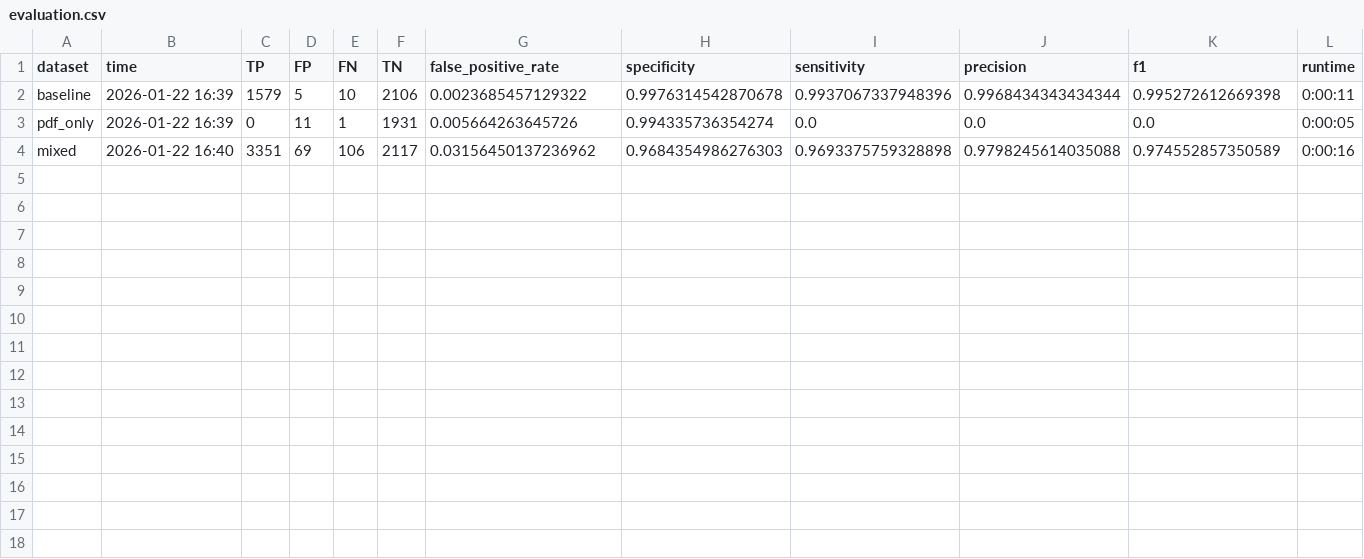
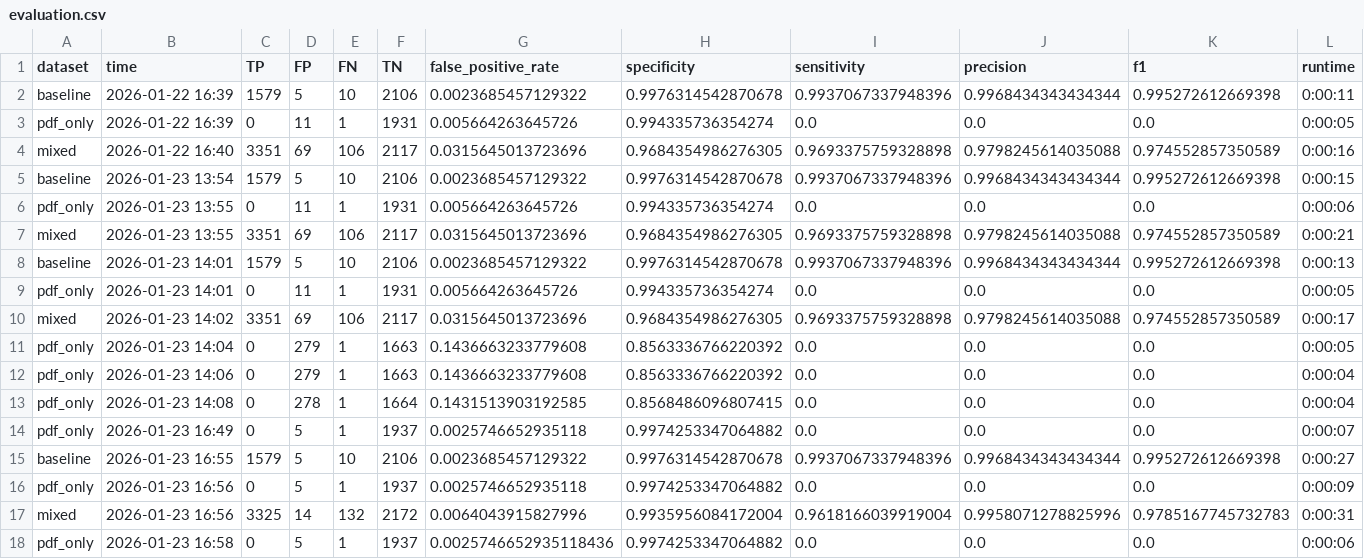
Before and after one commit to MingxinJiang/bib-dedupe, a CSV file: experiments_output/output_mis/evaluation.csv, drawn as a sheet.

```diff
--- a/experiments_output/output_mis/evaluation.csv
+++ b/experiments_output/output_mis/evaluation.csv
@@ -3,2 +3,16 @@ baseline,2026-01-22 16:39,1579,5,10,2106,0.0023685457129322,0.9976314542870678,0
 pdf_only,2026-01-22 16:39,0,11,1,1931,0.005664263645726,0.994335736354274,0.0,0.0,0.0,0:00:05
-mixed,2026-01-22 16:40,3351,69,106,2117,0.03156450137236962,0.9684354986276303,0.9693375759328898,0.9798245614035088,0.974552857350589,0:00:16
+mixed,2026-01-22 16:40,3351,69,106,2117,0.0315645013723696,0.9684354986276305,0.9693375759328898,0.9798245614035088,0.974552857350589,0:00:16
+baseline,2026-01-23 13:54,1579,5,10,2106,0.0023685457129322,0.9976314542870678,0.9937067337948396,0.9968434343434344,0.995272612669398,0:00:15
+pdf_only,2026-01-23 13:55,0,11,1,1931,0.005664263645726,0.994335736354274,0.0,0.0,0.0,0:00:06
+mixed,2026-01-23 13:55,3351,69,106,2117,0.0315645013723696,0.9684354986276305,0.9693375759328898,0.9798245614035088,0.974552857350589,0:00:21
+baseline,2026-01-23 14:01,1579,5,10,2106,0.0023685457129322,0.9976314542870678,0.9937067337948396,0.9968434343434344,0.995272612669398,0:00:13
+pdf_only,2026-01-23 14:01,0,11,1,1931,0.005664263645726,0.994335736354274,0.0,0.0,0.0,0:00:05
+mixed,2026-01-23 14:02,3351,69,106,2117,0.0315645013723696,0.9684354986276305,0.9693375759328898,0.9798245614035088,0.974552857350589,0:00:17
+pdf_only,2026-01-23 14:04,0,279,1,1663,0.1436663233779608,0.8563336766220392,0.0,0.0,0.0,0:00:05
+pdf_only,2026-01-23 14:06,0,279,1,1663,0.1436663233779608,0.8563336766220392,0.0,0.0,0.0,0:00:04
+pdf_only,2026-01-23 14:08,0,278,1,1664,0.1431513903192585,0.8568486096807415,0.0,0.0,0.0,0:00:04
+pdf_only,2026-01-23 16:49,0,5,1,1937,0.0025746652935118,0.9974253347064882,0.0,0.0,0.0,0:00:07
+baseline,2026-01-23 16:55,1579,5,10,2106,0.0023685457129322,0.9976314542870678,0.9937067337948396,0.9968434343434344,0.995272612669398,0:00:27
+pdf_only,2026-01-23 16:56,0,5,1,1937,0.0025746652935118,0.9974253347064882,0.0,0.0,0.0,0:00:09
+mixed,2026-01-23 16:56,3325,14,132,2172,0.0064043915827996,0.9935956084172004,0.9618166039919004,0.9958071278825996,0.9785167745732783,0:00:31
+pdf_only,2026-01-23 16:58,0,5,1,1937,0.0025746652935118436,0.9974253347064882,0.0,0.0,0.0,0:00:06
```
Also changed, not shown: experiments/exp_mis/mis-quarterly/pdf_only/false_positives.csv, 5 other files.
